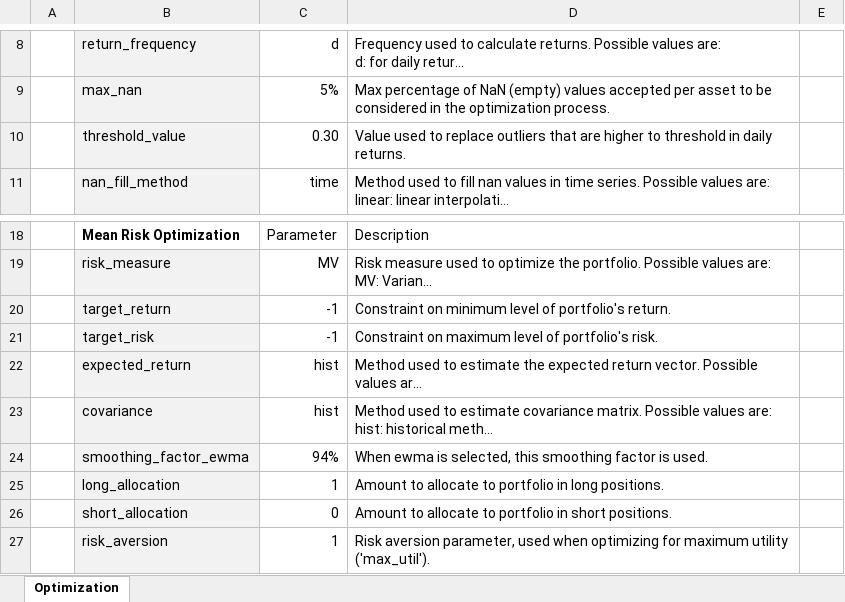
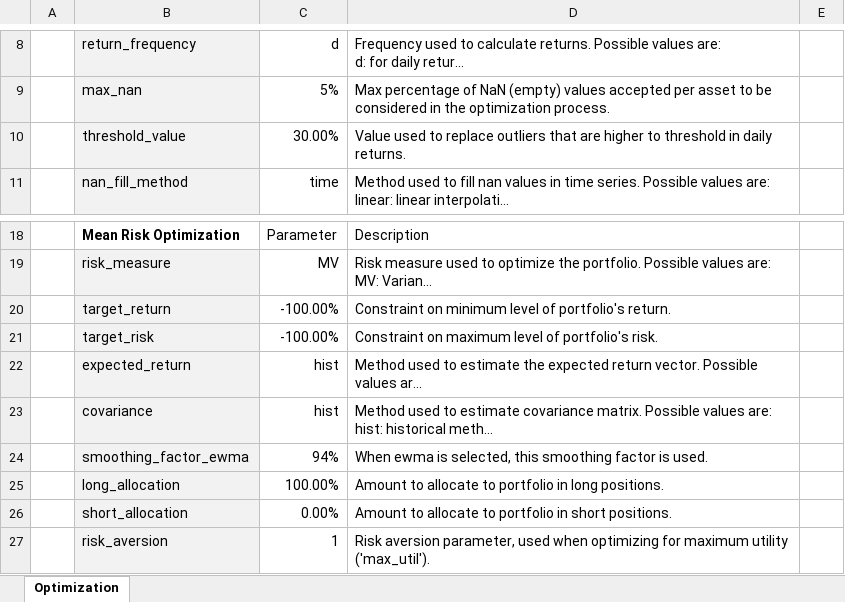
Before and after one commit to petercai/peppermint-finance, an Excel workbook: openbb_terminal/miscellaneous/portfolio_examples/optimization/OpenBB_Parameters_Template_v1.0.0.xlsx, sheet Optimization, drawn as a sheet; only a part is shown, gaps mark what is left out; long unchanged cells end in …; values as stored, in another font and other column widths than the file's, no borders; charts and pictures and conditional formats not drawn; the diff names each change by its address in the sheet, - before the commit and + after, or states it on an @@ line.

Commit message:
Portfolio optimization bug fixes (#3675)
* remove hcp

* add prams dict to statics

* little controller bug

* fix view bug

* avoid crash if one stock

* check params on setup

* create parameter class

* check and convert parameters using class

* change params name to avoid confusion

* create a parameter statics dict

* change some funcs names

* remove unused imports

* remove default dict

* optional type

* add multi choices

* cast only int and float

* fix completer

* fix bugs with parameter validation

* fix bugs with parameter validation

* add excel formatting

* sdk needs mapping as well, controller takes care of this in terminal

* small formating

* add some safe guard try except

* controller bugs

* oops

* change export path of parameters to portfolio folder

* add more commands to scripts

* catch optimization exception

* log errors

* black and exceptions

* add flag to test

* black

* flake8

* forgot this

* pylint

* change defaults

* fix ef default

* fix bl

* sync sdk defaults

* sync last defaults

* fix plot heat and add more choices to controller autocomplete

* patch weights

* fix wrong bool parsing

Co-authored-by: James Maslek <jmaslek11@gmail.com>

```diff
--- a/openbb_terminal/miscellaneous/portfolio_examples/optimization/OpenBB_Parameters_Template_v1.0.0.xlsx (sheet Optimization)
+++ b/openbb_terminal/miscellaneous/portfolio_examples/optimization/OpenBB_Parameters_Template_v1.0.0.xlsx (sheet Optimization)
-C10: 0.30
+C10: 30.00%
-C20:C21: -1
+C20:C21: -100.00%
-C25: 1
+C25: 100.00%
-C26: 0
+C26: 0.00%
```
Also changed, not shown: formulas that keep their value, charts or pictures, 15 other files.
